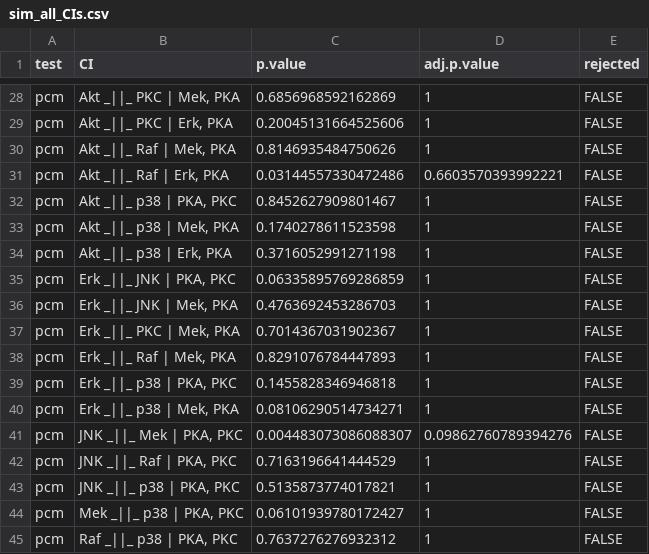
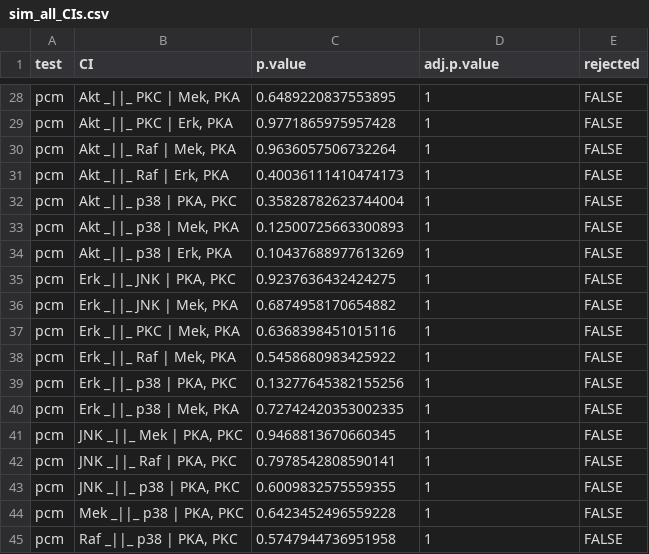
Before and after one commit to drtim420/MasterThesis, a CSV file: results/sim_all_CIs.csv, drawn as a sheet; only a part is shown, gaps mark what is left out; the diff covers the shown part only; the diff names each change by its address in the sheet, - before the commit and + after, or states it on an @@ line.

```diff
--- a/results/sim_all_CIs.csv
+++ b/results/sim_all_CIs.csv
-C28 (p.value): 0.6856968592162869
+C28 (p.value): 0.6489220837553895
-C29 (p.value): 0.20045131664525606
+C29 (p.value): 0.9771865975957428
-C30 (p.value): 0.8146935484750626
+C30 (p.value): 0.9636057506732264
-C31 (p.value): 0.03144557330472486
+C31 (p.value): 0.40036111410474173
-D31 (adj.p.value): 0.6603570393992221
+D31 (adj.p.value): 1
-C32 (p.value): 0.8452627909801467
+C32 (p.value): 0.35828782623744004
-C33 (p.value): 0.1740278611523598
+C33 (p.value): 0.12500725663300893
-C34 (p.value): 0.3716052991271198
+C34 (p.value): 0.10437688977613269
-C35 (p.value): 0.06335895769286859
+C35 (p.value): 0.9237636432424275
-C36 (p.value): 0.4763692453286703
+C36 (p.value): 0.6874958170654882
-C37 (p.value): 0.7014367031902367
+C37 (p.value): 0.6368398451015116
-C38 (p.value): 0.8291076784447893
+C38 (p.value): 0.5458680983425922
-C39 (p.value): 0.1455828346946818
+C39 (p.value): 0.13277645382155256
-C40 (p.value): 0.08106290514734271
+C40 (p.value): 0.72742420353002335
-C41 (p.value): 0.004483073086088307
+C41 (p.value): 0.9468813670660345
-D41 (adj.p.value): 0.09862760789394276
+D41 (adj.p.value): 1
-C42 (p.value): 0.7163196641444529
+C42 (p.value): 0.7978542808590141
-C43 (p.value): 0.5135873774017821
+C43 (p.value): 0.6009832575559355
-C44 (p.value): 0.06101939780172427
+C44 (p.value): 0.6423452496559228
-C45 (p.value): 0.7637276276932312
+C45 (p.value): 0.5747944736951958
```
Also changed, not shown: 32 edited cells elsewhere in this file, 10 other files.
